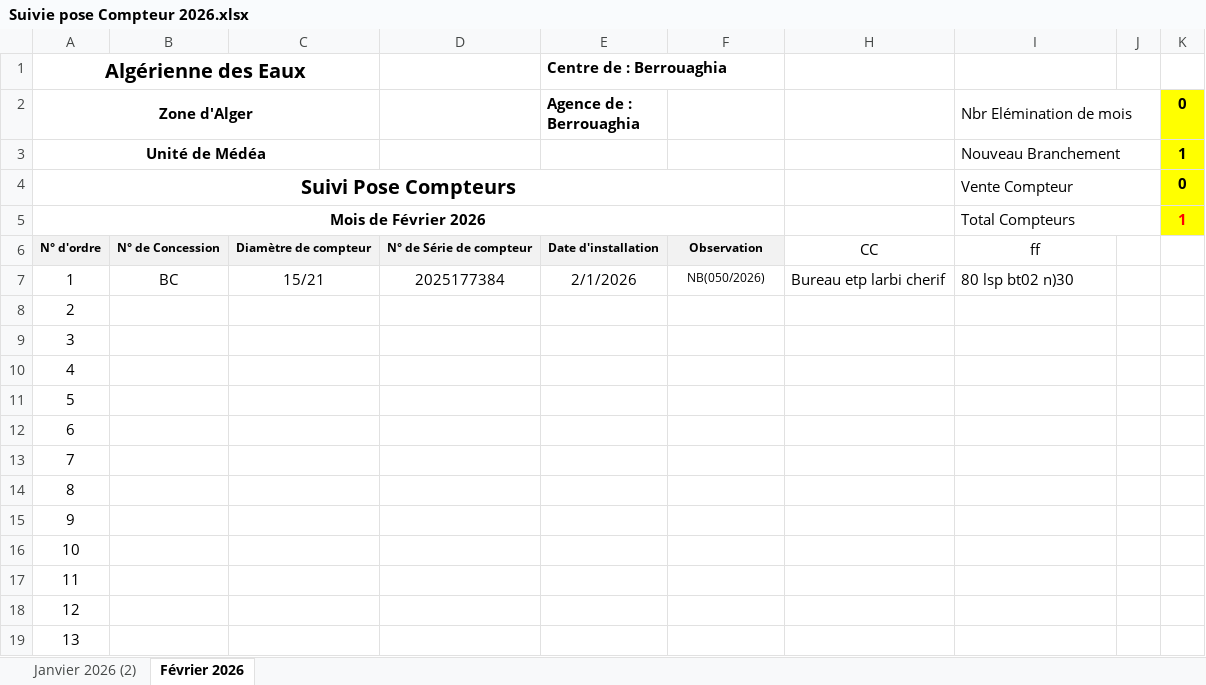
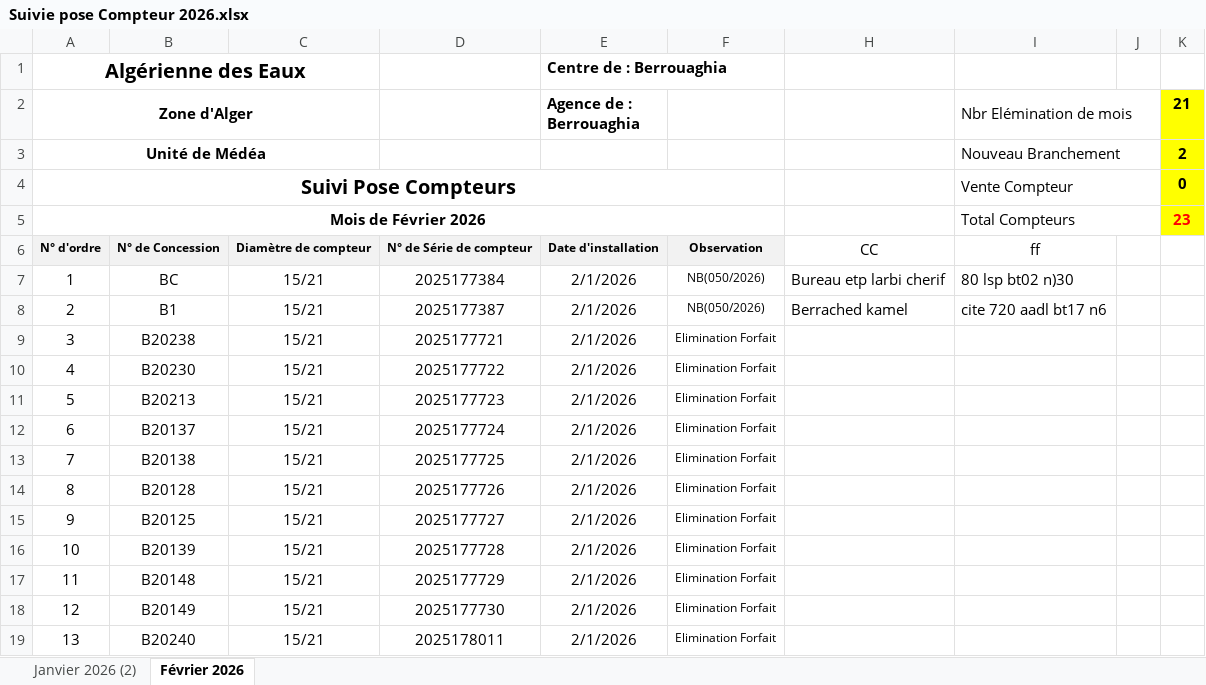
Before and after one commit to Lounnaci-gi/pose_compteur, an Excel workbook: Gestion Stock 2026/Gestion de Stock Berrouaghia/Suivie pose Compteur 2026.xlsx, sheet Février 2026, drawn as a sheet; only a part is shown; values as stored, in another font and other column widths than the file's, no borders; charts and pictures not drawn; the diff covers the shown part only; the diff names each change by its address in the sheet, - before the commit and + after, or states it on an @@ line.

```diff
--- a/Gestion Stock 2026/Gestion de Stock Berrouaghia/Suivie pose Compteur 2026.xlsx (sheet Février 2026)
+++ b/Gestion Stock 2026/Gestion de Stock Berrouaghia/Suivie pose Compteur 2026.xlsx (sheet Février 2026)
-K2: 0
+K2: 21
-K3 (21): 1
+K3 (21): 2
-K5 (21): 1
+K5 (21): 23
-B8: (empty)
+B8: B1
-C8:C19: (empty)
+C8:C19: 15/21
-D8: (empty)
+D8: 2025177387
-E8:E19 (Agence de : Berrouaghia): (empty)
+E8:E19 (Agence de : Berrouaghia): 2/1/2026
-F8: (empty)
+F8: NB(050/2026)
-H8: (empty)
+H8: Berrached kamel
-I8 (Nbr Elémination de mois): (empty)
+I8 (Nbr Elémination de mois): cite 720 aadl bt17 n6
-B9: (empty)
+B9: B20238
-D9: (empty)
+D9: 2025177721
-F9:F19: (empty)
+F9:F19: Elimination Forfait
-B10: (empty)
+B10: B20230
-D10: (empty)
+D10: 2025177722
-B11: (empty)
+B11: B20213
-D11: (empty)
+D11: 2025177723
-B12: (empty)
+B12: B20137
-D12: (empty)
+D12: 2025177724
-B13: (empty)
+B13: B20138
-D13: (empty)
+D13: 2025177725
-B14: (empty)
+B14: B20128
-D14: (empty)
+D14: 2025177726
-B15: (empty)
+B15: B20125
-D15: (empty)
+D15: 2025177727
-B16: (empty)
+B16: B20139
-D16: (empty)
+D16: 2025177728
-B17: (empty)
+B17: B20148
-D17: (empty)
+D17: 2025177729
-B18: (empty)
+B18: B20149
-D18: (empty)
+D18: 2025177730
-B19: (empty)
+B19: B20240
-D19: (empty)
+D19: 2025178011
```
Also changed, not shown: 50 edited cells elsewhere in this sheet, sheet Janvier 2026 (2), charts or pictures, Gestion Stock 2026/Gestion de Stock Berrouaghia/Fiche de Stock 2026.xlsx, Gestion Stock 2026/Gestion de Stock Robeia/Fiche de Stock Robeia 2026.xlsx, 4 other files.
